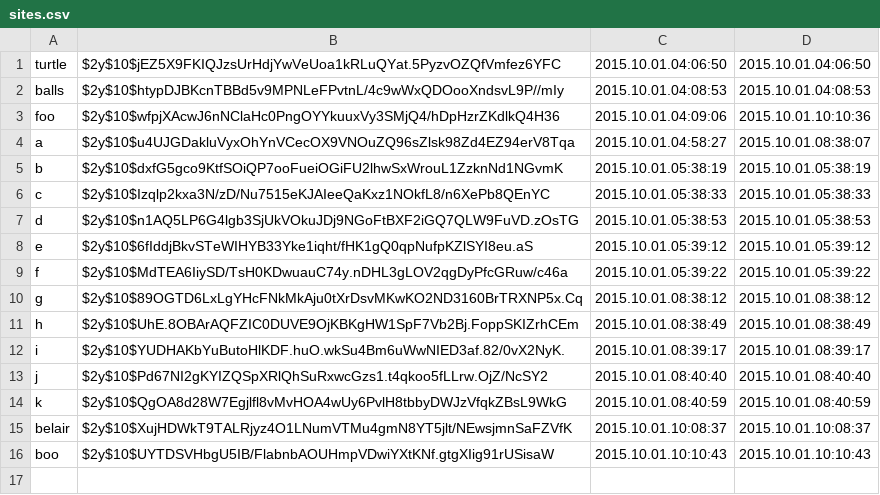
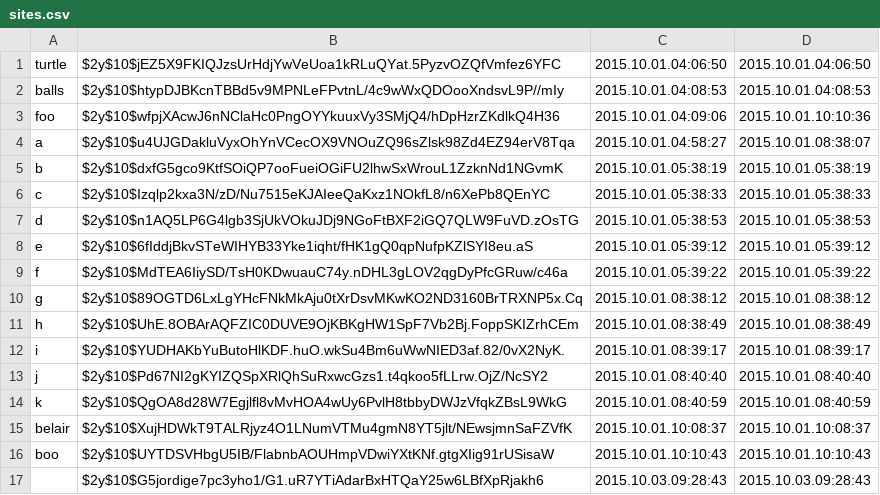
Before and after one commit to RobertAKARobin/mhtml-php, a CSV file: api/sites.csv, drawn as a sheet.

```diff
--- a/api/sites.csv
+++ b/api/sites.csv
@@ -16 +16,2 @@ belair,$2y$10$XujHDWkT9TALRjyz4O1LNumVTMu4gmN8YT5jlt/NEwsjmnSaFZVfK,2015.10.01.1
 boo,$2y$10$UYTDSVHbgU5IB/FlabnbAOUHmpVDwiYXtKNf.gtgXIig91rUSisaW,2015.10.01.10:10:43,2015.10.01.10:10:43
+,$2y$10$G5jordige7pc3yho1/G1.uR7YTiAdarBxHTQaY25w6LBfXpRjakh6,2015.10.03.09:28:43,2015.10.03.09:28:43
```
Also changed, not shown: 8 other files.
